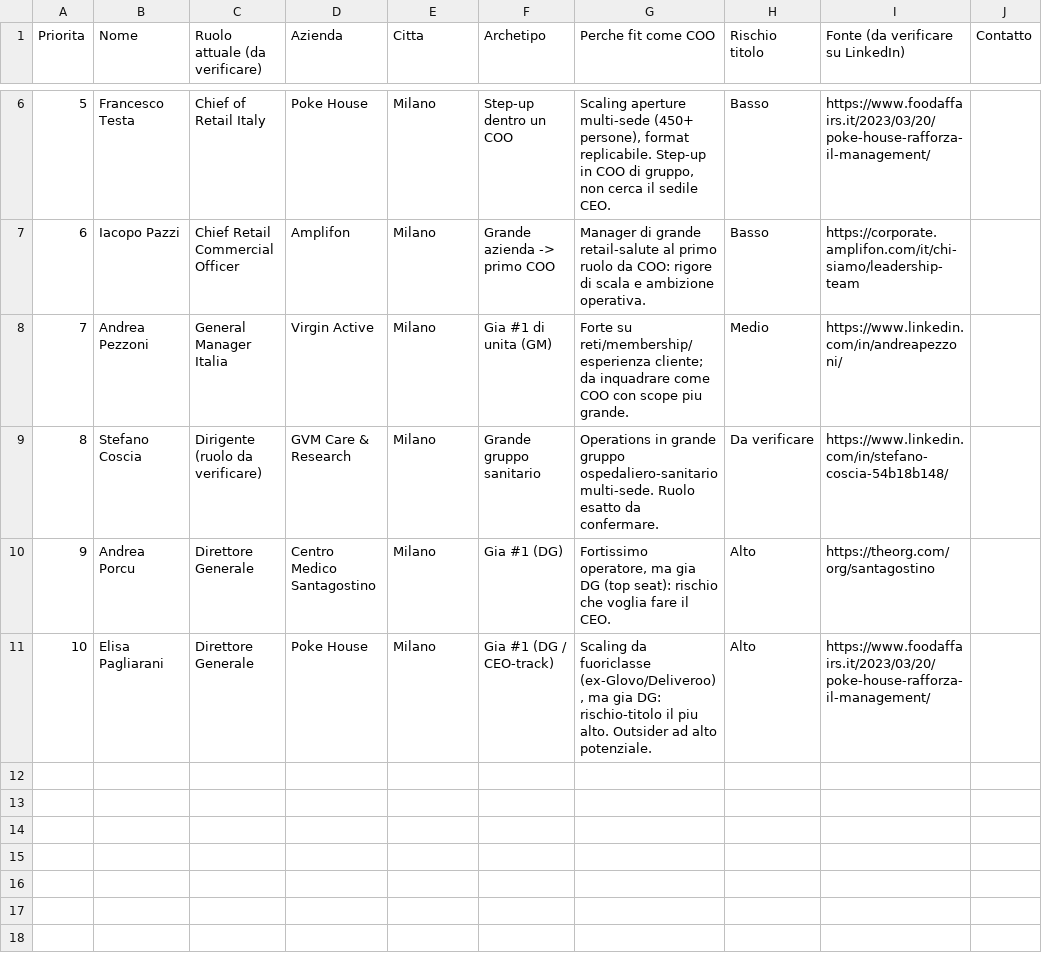
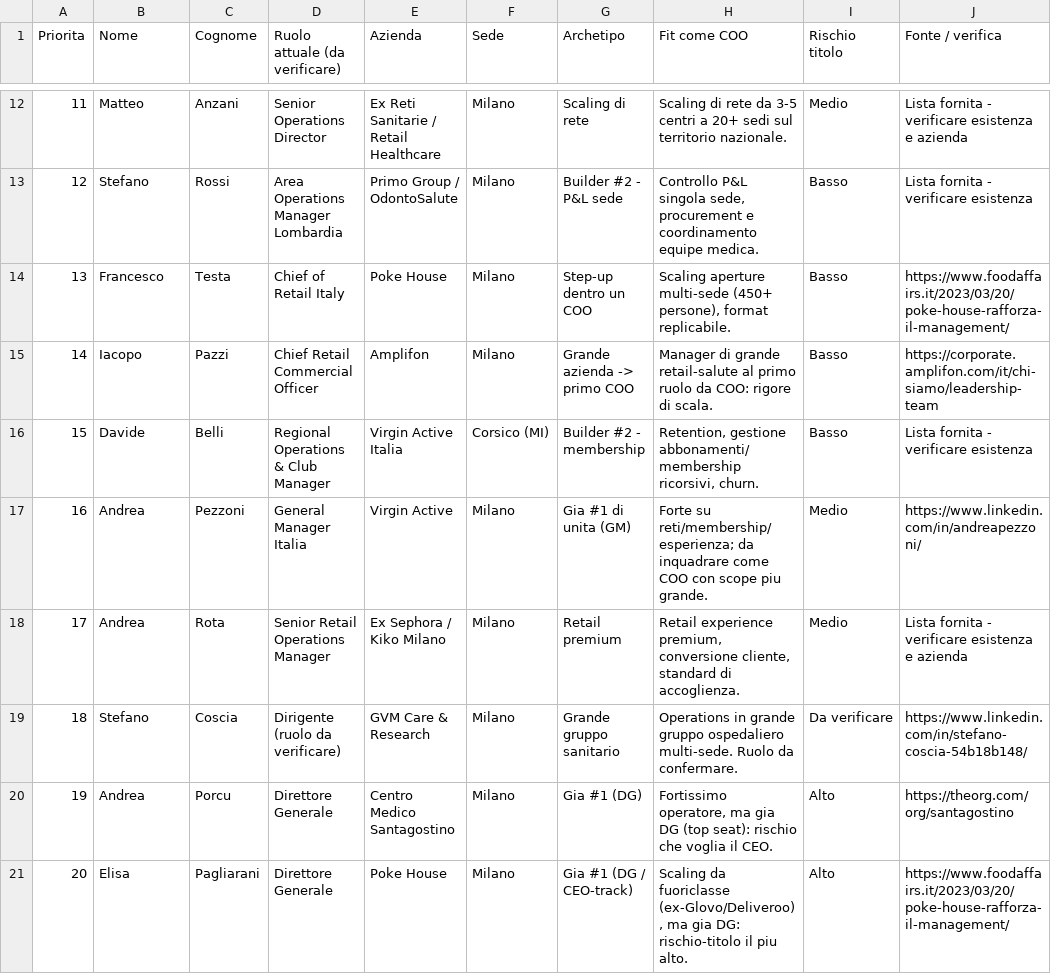
Before and after one commit to lucamartino-dev/Luca, a CSV file: Venere_COO_Shortlist.csv, drawn as a sheet; only a part is shown, gaps mark what is left out; removed rows and columns are numbered as before the commit, all else as after; the diff covers the shown part only; the diff names each change by its address in the sheet, - before the commit and + after, or states it on an @@ line.

```diff
--- a/Venere_COO_Shortlist.csv
+++ b/Venere_COO_Shortlist.csv
+column C (Cognome), rows 14-15: Testa | Pazzi; row 17: Pezzoni; rows 19-21: Coscia | Porcu | Pagliarani
-column G (Perche fit come COO), rows 6-11: Scaling aperture multi-sede (450+ persone), format replicabile. Step-up in COO di gruppo, non cerca il sedile CEO. | Manager di grande retail-salute al primo ruolo da COO: rigore di scala e ambizione operativa. | Forte su reti/membership/esperienza cliente; da inquadrare come COO con scope piu grande. | Operations in grande gruppo ospedaliero-sanitario multi-sede. Ruolo esatto da confermare. | Fortissimo operatore, ma gia DG (top seat): rischio che voglia fare il CEO. | Scaling da fuoriclasse (ex-Glovo/Deliveroo), ma gia DG: rischio-titolo il piu alto. Outsider ad alto potenziale.
+column H (Fit come COO), rows 14-15: Scaling aperture multi-sede (450+ persone), format replicabile. | Manager di grande retail-salute al primo ruolo da COO: rigore di scala.; row 17: Forte su reti/membership/esperienza; da inquadrare come COO con scope piu grande.; rows 19-21: Operations in grande gruppo ospedaliero multi-sede. Ruolo da confermare. | Fortissimo operatore, ma gia DG (top seat): rischio che voglia il CEO. | Scaling da fuoriclasse (ex-Glovo/Deliveroo), ma gia DG: rischio-titolo il piu alto.
-column J (Contatto), empty
-F1: Citta
+F1: Sede
-J1: Fonte (da verificare su LinkedIn)
+J1: Fonte / verifica
@@ column A (Priorita) renumbered from row 4 down @@
+row 12: 11 | Matteo | Anzani | Senior Operations Director | Ex Reti Sanitarie / Retail Healthcare | Milano | Scaling di rete | Scaling di rete da 3-5 centri a 20+ sedi sul territorio nazionale. | Medio | Lista fornita - verificare esistenza e azienda
+row 13: 12 | Stefano | Rossi | Area Operations Manager Lombardia | Primo Group / OdontoSalute | Milano | Builder #2 - P&L sede | Controllo P&L singola sede, procurement e coordinamento equipe medica. | Basso | Lista fornita - verificare esistenza
-B14 (Nome): Francesco Testa
+B14 (Nome): Francesco
-B15 (Nome): Iacopo Pazzi
+B15 (Nome): Iacopo
+row 16: 15 | Davide | Belli | Regional Operations & Club Manager | Virgin Active Italia | Corsico (MI) | Builder #2 - membership | Retention, gestione abbonamenti/membership ricorsivi, churn. | Basso | Lista fornita - verificare esistenza
-B17 (Nome): Andrea Pezzoni
+B17 (Nome): Andrea
+row 18: 17 | Andrea | Rota | Senior Retail Operations Manager | Ex Sephora / Kiko Milano | Milano | Retail premium | Retail experience premium, conversione cliente, standard di accoglienza. | Medio | Lista fornita - verificare esistenza e azienda
-B19 (Nome): Stefano Coscia
+B19 (Nome): Stefano
-B20 (Nome): Andrea Porcu
+B20 (Nome): Andrea
-B21 (Nome): Elisa Pagliarani
+B21 (Nome): Elisa
```
Also changed, not shown: 6 added rows and 4 edited cells elsewhere in this file.
